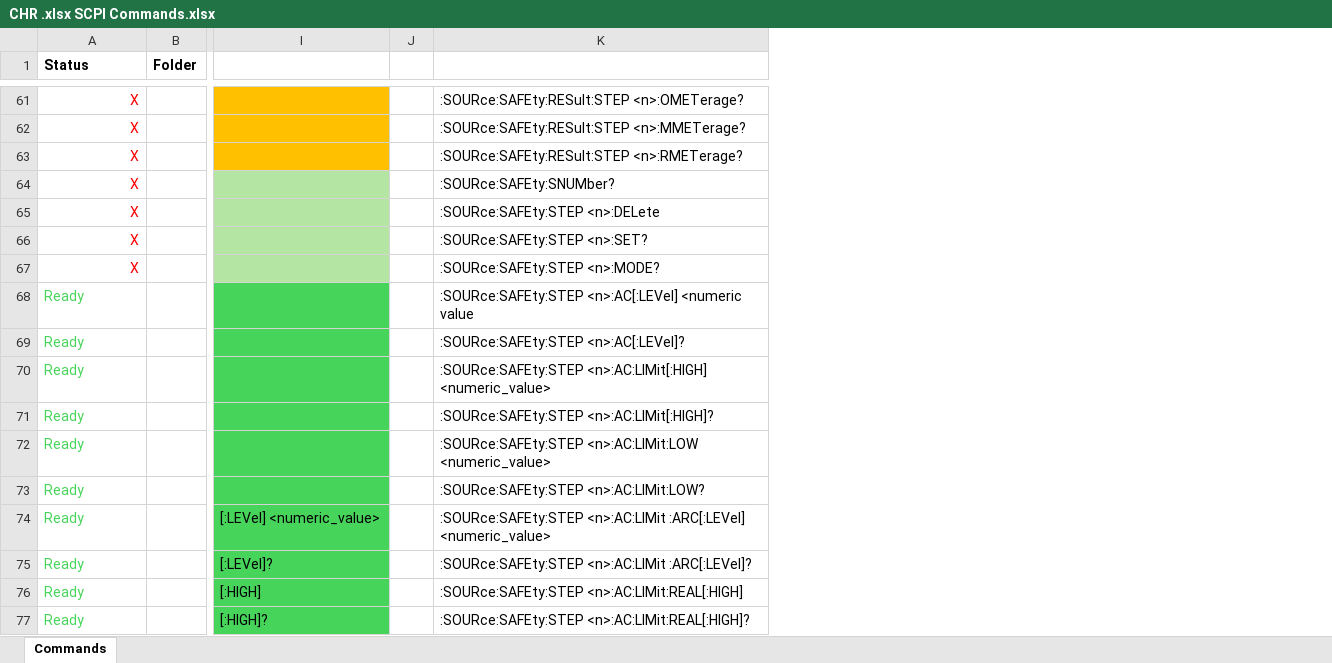
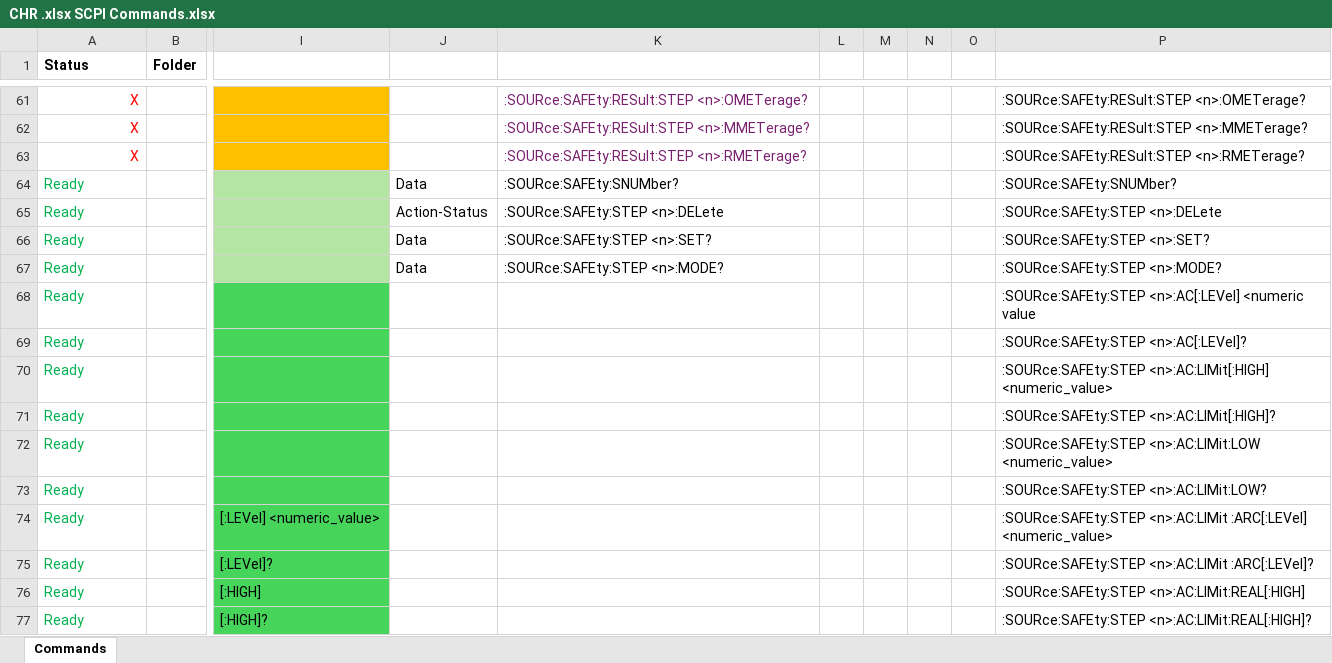
Before and after one commit to rnt-code/CHROMA-1905X-series-Driver, an Excel workbook: CHR .xlsx SCPI Commands.xlsx, sheet Commands, drawn as a sheet; only a part is shown, gaps mark what is left out; values as stored, in another font and other column widths than the file's, no borders; the diff covers the shown part only; the diff names each change by its address in the sheet, - before the commit and + after, or states it on an @@ line.

```diff
--- a/CHR .xlsx SCPI Commands.xlsx (sheet Commands)
+++ b/CHR .xlsx SCPI Commands.xlsx (sheet Commands)
+column J, rows 64-67: Data | Action-Status | Data | Data
+column K, rows 61-67: :SOURce:SAFEty:RESult:STEP <n>:OMETerage? | :SOURce:SAFEty:RESult:STEP <n>:MMETerage? | :SOURce:SAFEty:RESult:STEP <n>:RMETerage? | :SOURce:SAFEty:SNUMber? | :SOURce:SAFEty:STEP <n>:DELete | :SOURce:SAFEty:STEP <n>:SET? | :SOURce:SAFEty:STEP <n>:MODE?
+column M, empty
+column N, empty
+column O, empty
-A64:A67 (Status): X
+A64:A67 (Status): Ready
@@ A64:A67 text colour: #FF0000 → #00B050, alignment: right → left @@
-A68:A77 text colour: #47D45A
+A68:A77 text colour: #00B050
```
Also changed, not shown: 17 edited cells and cell formats elsewhere in this sheet, 11 other files.
